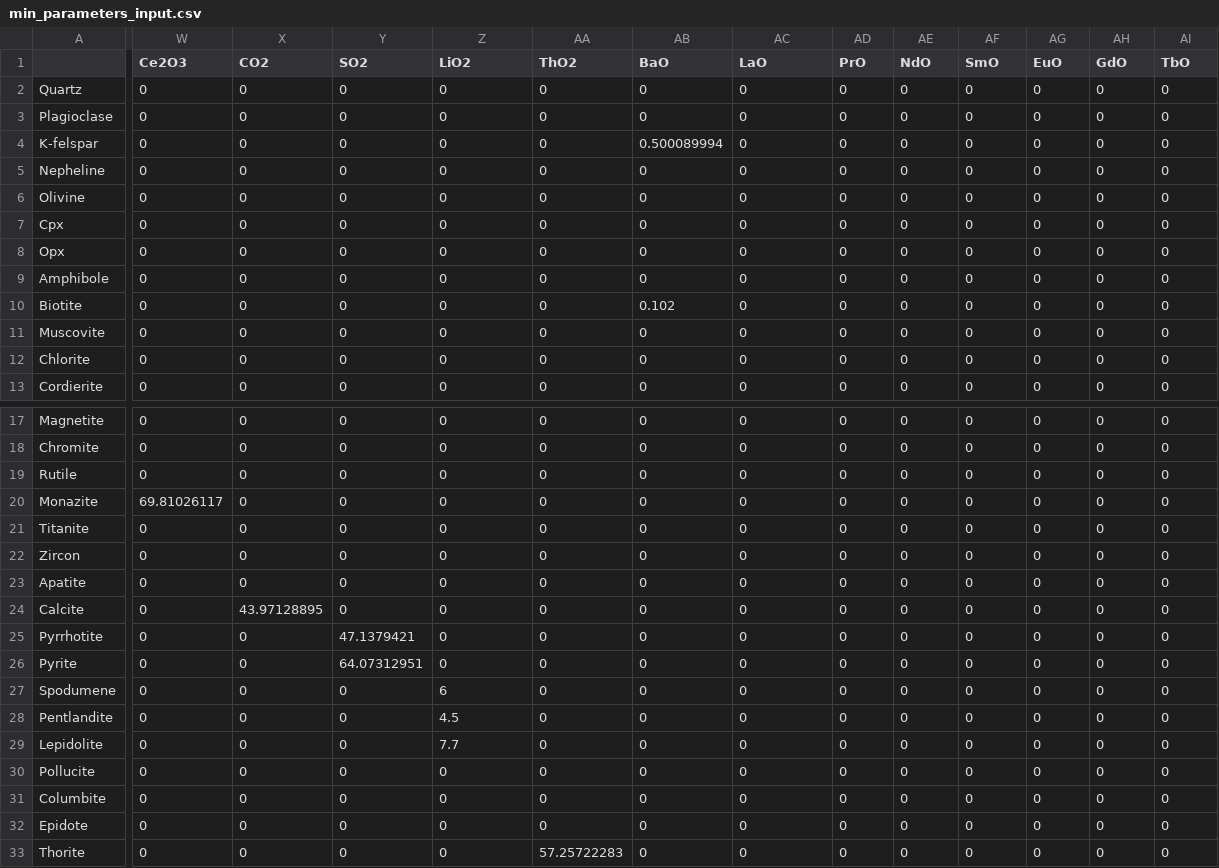
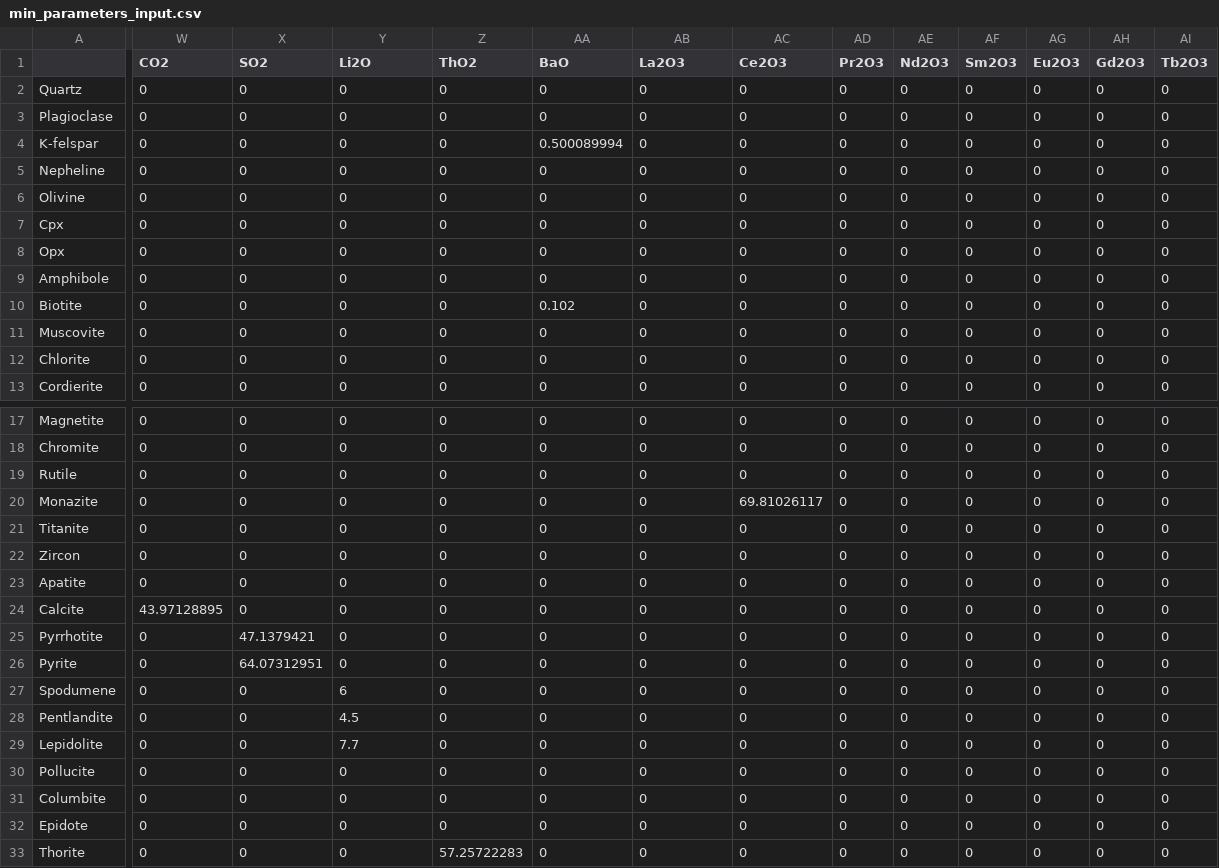
Before and after one commit to jreimink-isotope-geochem/SamplingUncertainty, a CSV file: min_parameters_input.csv, drawn as a sheet; only a part is shown, gaps mark what is left out; the diff covers the shown part only; the diff names each change by its address in the sheet, - before the commit and + after, or states it on an @@ line.

```diff
--- a/min_parameters_input.csv
+++ b/min_parameters_input.csv
-W1: Ce2O3
+W1: CO2
-X1: CO2
+X1: SO2
-Y1: SO2
+Y1: Li2O
-Z1: LiO2
+Z1: ThO2
-AA1: ThO2
+AA1: BaO
-AB1: BaO
+AB1: La2O3
-AC1: LaO
+AC1: Ce2O3
-AD1: PrO
+AD1: Pr2O3
-AE1: NdO
+AE1: Nd2O3
-AF1: SmO
+AF1: Sm2O3
-AG1: EuO
+AG1: Eu2O3
-AH1: GdO
+AH1: Gd2O3
-AI1: TbO
+AI1: Tb2O3
-AA4 (BaO): 0
+AA4 (BaO): 0.500089994
-AB4 (La2O3): 0.500089994
+AB4 (La2O3): 0
-AA10 (BaO): 0
+AA10 (BaO): 0.102
-AB10 (La2O3): 0.102
+AB10 (La2O3): 0
-W20 (CO2): 69.81026117
+W20 (CO2): 0
-AC20 (Ce2O3): 0
+AC20 (Ce2O3): 69.81026117
-W24 (CO2): 0
+W24 (CO2): 43.97128895
-X24 (SO2): 43.97128895
+X24 (SO2): 0
-X25 (SO2): 0
+X25 (SO2): 47.1379421
-Y25 (Li2O): 47.1379421
+Y25 (Li2O): 0
-X26 (SO2): 0
+X26 (SO2): 64.07312951
-Y26 (Li2O): 64.07312951
+Y26 (Li2O): 0
-Y27 (Li2O): 0
+Y27 (Li2O): 6
-Z27 (ThO2): 6
+Z27 (ThO2): 0
-Y28 (Li2O): 0
+Y28 (Li2O): 4.5
-Z28 (ThO2): 4.5
+Z28 (ThO2): 0
-Y29 (Li2O): 0
+Y29 (Li2O): 7.7
-Z29 (ThO2): 7.7
+Z29 (ThO2): 0
-Z33 (ThO2): 0
+Z33 (ThO2): 57.25722283
-AA33 (BaO): 57.25722283
+AA33 (BaO): 0
```
Also changed, not shown: 7 edited cells elsewhere in this file, 2 other files.
